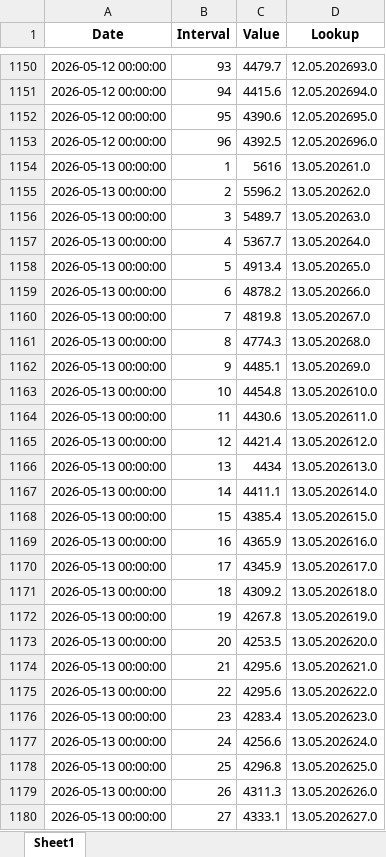
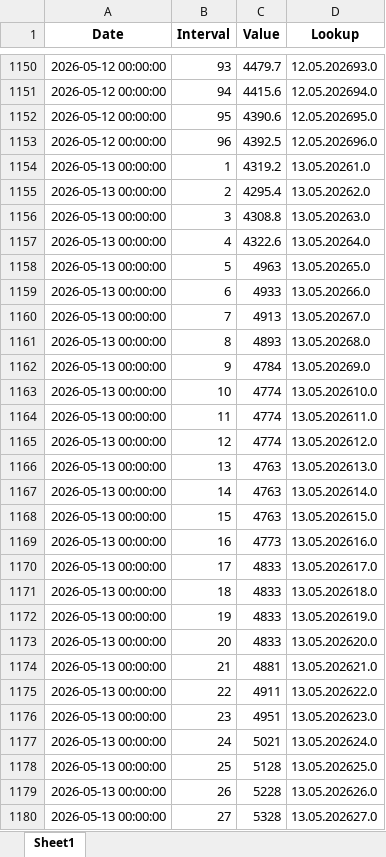
Before and after one commit to Andrei-Ionita/AdremTrading, an Excel workbook: Market Fundamentals/Transelectrica_data/Cons_Prod_final/Weekly_Production_2026.xlsx, sheet Sheet1, drawn as a sheet; only a part is shown, gaps mark what is left out; values as stored, in another font and other column widths than the file's, no borders; the diff covers the shown part only; the diff names each change by its address in the sheet, - before the commit and + after, or states it on an @@ line.

```diff
--- a/Market Fundamentals/Transelectrica_data/Cons_Prod_final/Weekly_Production_2026.xlsx (sheet Sheet1)
+++ b/Market Fundamentals/Transelectrica_data/Cons_Prod_final/Weekly_Production_2026.xlsx (sheet Sheet1)
-C1154 (Value): 5616
+C1154 (Value): 4319.2
-C1155 (Value): 5596.2
+C1155 (Value): 4295.4
-C1156 (Value): 5489.7
+C1156 (Value): 4308.8
-C1157 (Value): 5367.7
+C1157 (Value): 4322.6
-C1158 (Value): 4913.4
+C1158 (Value): 4963
-C1159 (Value): 4878.2
+C1159 (Value): 4933
-C1160 (Value): 4819.8
+C1160 (Value): 4913
-C1161 (Value): 4774.3
+C1161 (Value): 4893
-C1162 (Value): 4485.1
+C1162 (Value): 4784
-C1163 (Value): 4454.8
+C1163 (Value): 4774
-C1164 (Value): 4430.6
+C1164 (Value): 4774
-C1165 (Value): 4421.4
+C1165 (Value): 4774
-C1166 (Value): 4434
+C1166 (Value): 4763
-C1167 (Value): 4411.1
+C1167 (Value): 4763
-C1168 (Value): 4385.4
+C1168 (Value): 4763
-C1169 (Value): 4365.9
+C1169 (Value): 4773
-C1170 (Value): 4345.9
+C1170 (Value): 4833
-C1171 (Value): 4309.2
+C1171 (Value): 4833
-C1172 (Value): 4267.8
+C1172 (Value): 4833
-C1173 (Value): 4253.5
+C1173 (Value): 4833
-C1174 (Value): 4295.6
+C1174 (Value): 4881
-C1175 (Value): 4295.6
+C1175 (Value): 4911
-C1176 (Value): 4283.4
+C1176 (Value): 4951
-C1177 (Value): 4256.6
+C1177 (Value): 5021
-C1178 (Value): 4296.8
+C1178 (Value): 5128
-C1179 (Value): 4311.3
+C1179 (Value): 5228
-C1180 (Value): 4333.1
+C1180 (Value): 5328
```
Also changed, not shown: 96 added rows and 261 edited cells elsewhere in this sheet, Market Fundamentals/Transelectrica_data/Cons_Prod_final/Weekly_Consumption_2026.xlsx, Market Fundamentals/Transelectrica_data/weekly consumtion 2023.xlsx, 35 other files.
